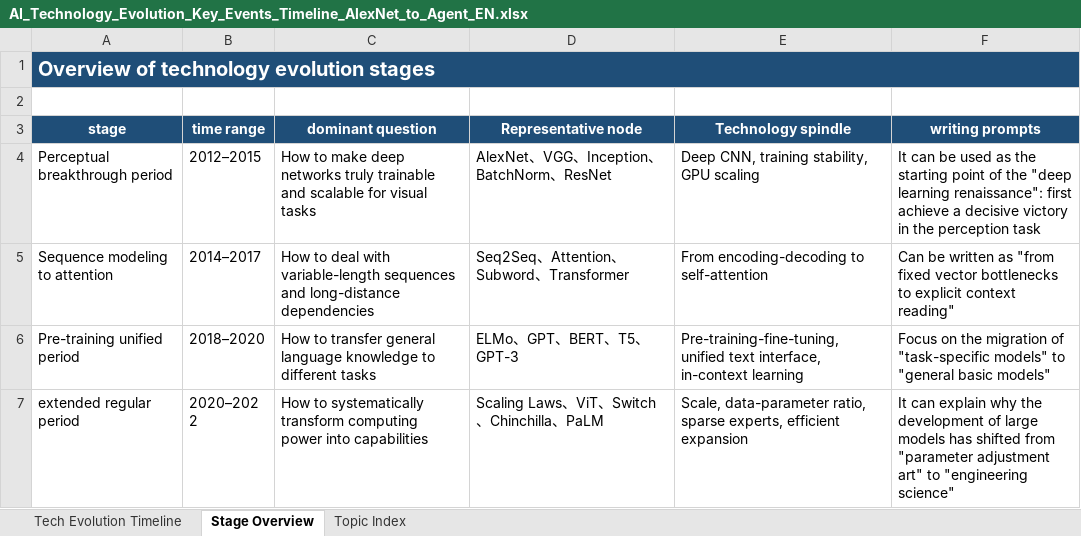
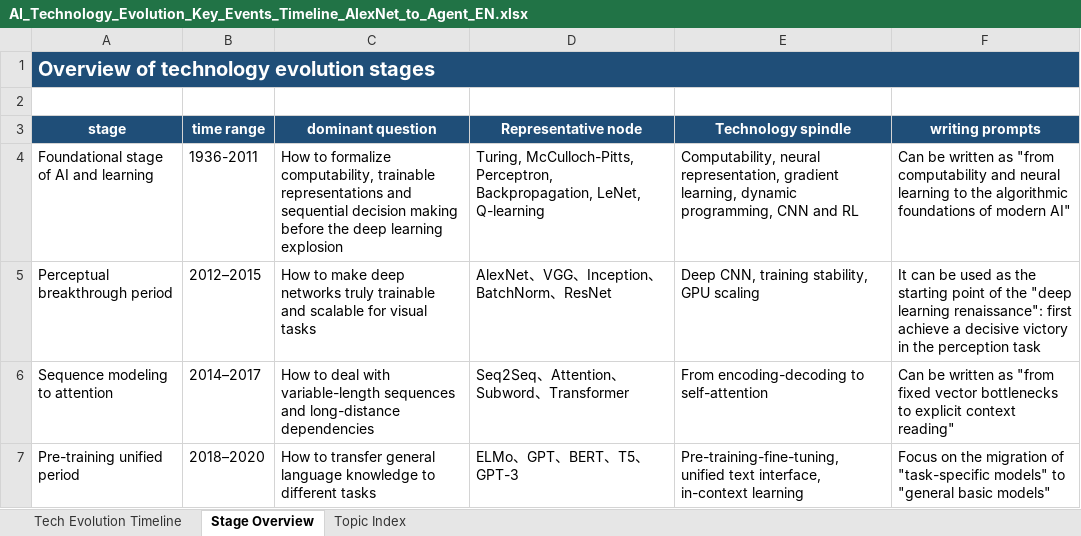
Before and after one commit to Algo2147483647/engineering, an Excel workbook: intelligent/AI_Technology_Evolution_Key_Events_Timeline_AlexNet_to_Agent_EN.xlsx, sheet Stage Overview, drawn as a sheet; only a part is shown; the shorter side is filled out with more unchanged rows; values as stored, in another font and other column widths than the file's, no borders; the diff names each change by its address in the sheet, - before the commit and + after, or states it on an @@ line.

```diff
--- a/intelligent/AI_Technology_Evolution_Key_Events_Timeline_AlexNet_to_Agent_EN.xlsx (sheet Stage Overview)
+++ b/intelligent/AI_Technology_Evolution_Key_Events_Timeline_AlexNet_to_Agent_EN.xlsx (sheet Stage Overview)
+row 4: Foundational stage of AI and learning | 1936-2011 | How to formalize computability, trainable representations and sequential decision making before the deep learning explosion | Turing, McCulloch-Pitts, Perceptron, Backpropagation, LeNet, Q-learning | Computability, neural representation, gradient learning, dynamic programming, CNN and RL | Can be written as "from computability and neural learning to the algorithmic foundations of modern AI"
```
Also changed, not shown: sheet Tech Evolution Timeline, sheet Topic Index.
